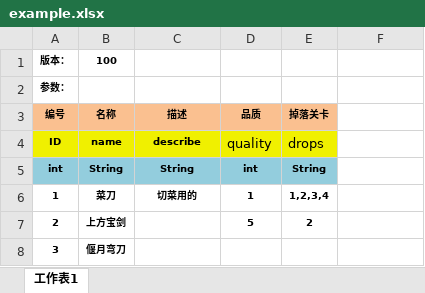
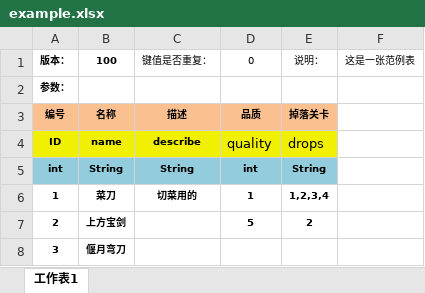
Before and after one commit to youlanhai/ExcelToCode, an Excel workbook: sample/excels/example.xlsx, sheet 工作表1, drawn as a sheet; values as stored, in another font and other column widths than the file's, no borders; the diff names each change by its address in the sheet, - before the commit and + after, or states it on an @@ line.

```diff
--- a/sample/excels/example.xlsx (sheet 工作表1)
+++ b/sample/excels/example.xlsx (sheet 工作表1)
-C1: (empty)
+C1: 键值是否重复：
-D1: (empty)
+D1: 0
-E1: (empty)
+E1: 说明：
-F1: (empty)
+F1: 这是一张范例表
```
Also changed, not shown: 25 other files.
